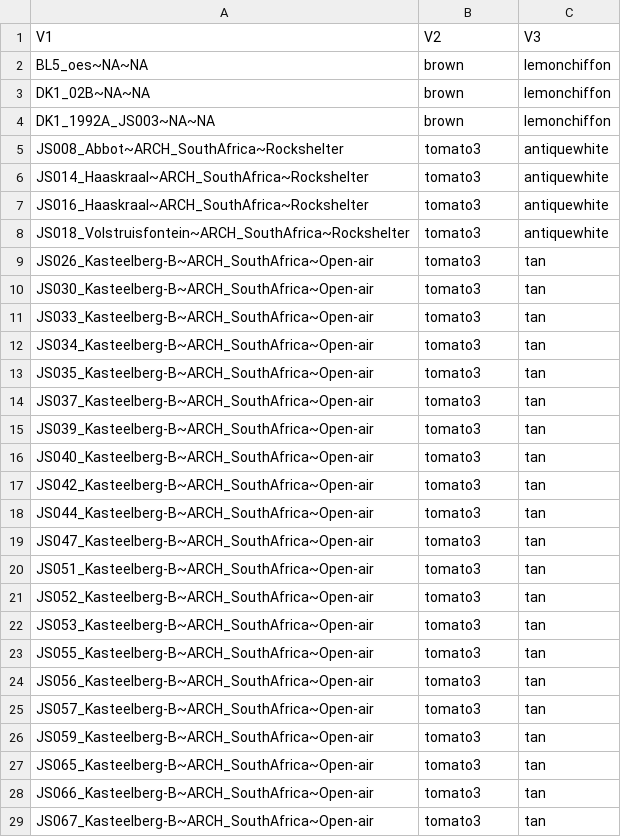
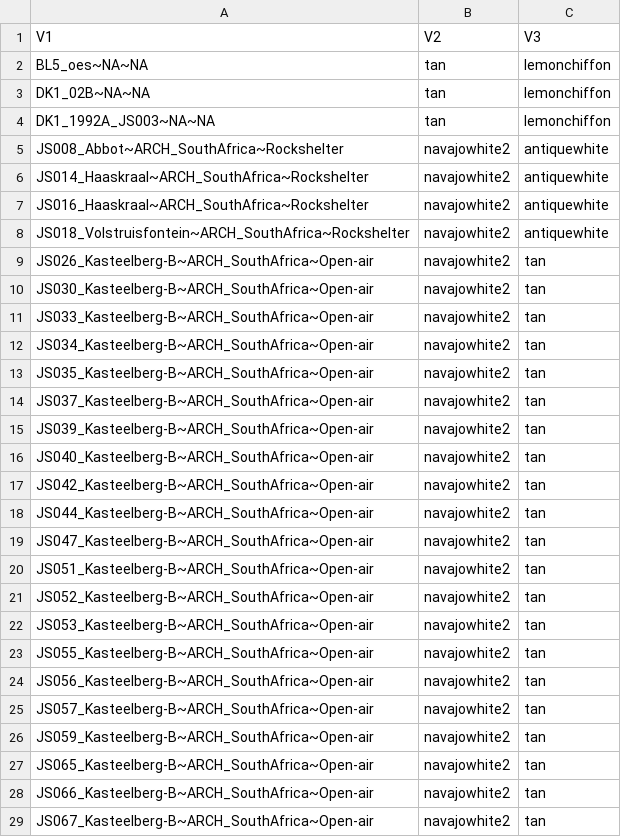
Before and after one commit to jjGG/p27048_SummarizedHeatmap, a TSV file: R/ColorScheme_forSamples_forShevan2check.tsv, drawn as a sheet; only a part is shown; the diff covers the shown part only.

Commit message:
Color

```diff
--- a/R/ColorScheme_forSamples_forShevan2check.tsv
+++ b/R/ColorScheme_forSamples_forShevan2check.tsv
@@ -1,29 +1,29 @@
 V1	V2	V3
-BL5_oes~NA~NA	brown	lemonchiffon
-DK1_02B~NA~NA	brown	lemonchiffon
-DK1_1992A_JS003~NA~NA	brown	lemonchiffon
-JS008_Abbot~ARCH_SouthAfrica~Rockshelter	tomato3	antiquewhite
-JS014_Haaskraal~ARCH_SouthAfrica~Rockshelter	tomato3	antiquewhite
-JS016_Haaskraal~ARCH_SouthAfrica~Rockshelter	tomato3	antiquewhite
-JS018_Volstruisfontein~ARCH_SouthAfrica~Rockshelter	tomato3	antiquewhite
-JS026_Kasteelberg-B~ARCH_SouthAfrica~Open-air	tomato3	tan
-JS030_Kasteelberg-B~ARCH_SouthAfrica~Open-air	tomato3	tan
-JS033_Kasteelberg-B~ARCH_SouthAfrica~Open-air	tomato3	tan
-JS034_Kasteelberg-B~ARCH_SouthAfrica~Open-air	tomato3	tan
-JS035_Kasteelberg-B~ARCH_SouthAfrica~Open-air	tomato3	tan
-JS037_Kasteelberg-B~ARCH_SouthAfrica~Open-air	tomato3	tan
-JS039_Kasteelberg-B~ARCH_SouthAfrica~Open-air	tomato3	tan
-JS040_Kasteelberg-B~ARCH_SouthAfrica~Open-air	tomato3	tan
-JS042_Kasteelberg-B~ARCH_SouthAfrica~Open-air	tomato3	tan
-JS044_Kasteelberg-B~ARCH_SouthAfrica~Open-air	tomato3	tan
-JS047_Kasteelberg-B~ARCH_SouthAfrica~Open-air	tomato3	tan
-JS051_Kasteelberg-B~ARCH_SouthAfrica~Open-air	tomato3	tan
-JS052_Kasteelberg-B~ARCH_SouthAfrica~Open-air	tomato3	tan
-JS053_Kasteelberg-B~ARCH_SouthAfrica~Open-air	tomato3	tan
-JS055_Kasteelberg-B~ARCH_SouthAfrica~Open-air	tomato3	tan
-JS056_Kasteelberg-B~ARCH_SouthAfrica~Open-air	tomato3	tan
-JS057_Kasteelberg-B~ARCH_SouthAfrica~Open-air	tomato3	tan
-JS059_Kasteelberg-B~ARCH_SouthAfrica~Open-air	tomato3	tan
-JS065_Kasteelberg-B~ARCH_SouthAfrica~Open-air	tomato3	tan
-JS066_Kasteelberg-B~ARCH_SouthAfrica~Open-air	tomato3	tan
-JS067_Kasteelberg-B~ARCH_SouthAfrica~Open-air	tomato3	tan
+BL5_oes~NA~NA	tan	lemonchiffon
+DK1_02B~NA~NA	tan	lemonchiffon
+DK1_1992A_JS003~NA~NA	tan	lemonchiffon
+JS008_Abbot~ARCH_SouthAfrica~Rockshelter	navajowhite2	antiquewhite
+JS014_Haaskraal~ARCH_SouthAfrica~Rockshelter	navajowhite2	antiquewhite
+JS016_Haaskraal~ARCH_SouthAfrica~Rockshelter	navajowhite2	antiquewhite
+JS018_Volstruisfontein~ARCH_SouthAfrica~Rockshelter	navajowhite2	antiquewhite
+JS026_Kasteelberg-B~ARCH_SouthAfrica~Open-air	navajowhite2	tan
+JS030_Kasteelberg-B~ARCH_SouthAfrica~Open-air	navajowhite2	tan
+JS033_Kasteelberg-B~ARCH_SouthAfrica~Open-air	navajowhite2	tan
+JS034_Kasteelberg-B~ARCH_SouthAfrica~Open-air	navajowhite2	tan
+JS035_Kasteelberg-B~ARCH_SouthAfrica~Open-air	navajowhite2	tan
+JS037_Kasteelberg-B~ARCH_SouthAfrica~Open-air	navajowhite2	tan
+JS039_Kasteelberg-B~ARCH_SouthAfrica~Open-air	navajowhite2	tan
+JS040_Kasteelberg-B~ARCH_SouthAfrica~Open-air	navajowhite2	tan
+JS042_Kasteelberg-B~ARCH_SouthAfrica~Open-air	navajowhite2	tan
+JS044_Kasteelberg-B~ARCH_SouthAfrica~Open-air	navajowhite2	tan
+JS047_Kasteelberg-B~ARCH_SouthAfrica~Open-air	navajowhite2	tan
+JS051_Kasteelberg-B~ARCH_SouthAfrica~Open-air	navajowhite2	tan
+JS052_Kasteelberg-B~ARCH_SouthAfrica~Open-air	navajowhite2	tan
+JS053_Kasteelberg-B~ARCH_SouthAfrica~Open-air	navajowhite2	tan
+JS055_Kasteelberg-B~ARCH_SouthAfrica~Open-air	navajowhite2	tan
+JS056_Kasteelberg-B~ARCH_SouthAfrica~Open-air	navajowhite2	tan
+JS057_Kasteelberg-B~ARCH_SouthAfrica~Open-air	navajowhite2	tan
+JS059_Kasteelberg-B~ARCH_SouthAfrica~Open-air	navajowhite2	tan
+JS065_Kasteelberg-B~ARCH_SouthAfrica~Open-air	navajowhite2	tan
+JS066_Kasteelberg-B~ARCH_SouthAfrica~Open-air	navajowhite2	tan
+JS067_Kasteelberg-B~ARCH_SouthAfrica~Open-air	navajowhite2	tan
```
Also changed, not shown: 76 edited cells elsewhere in this file.
